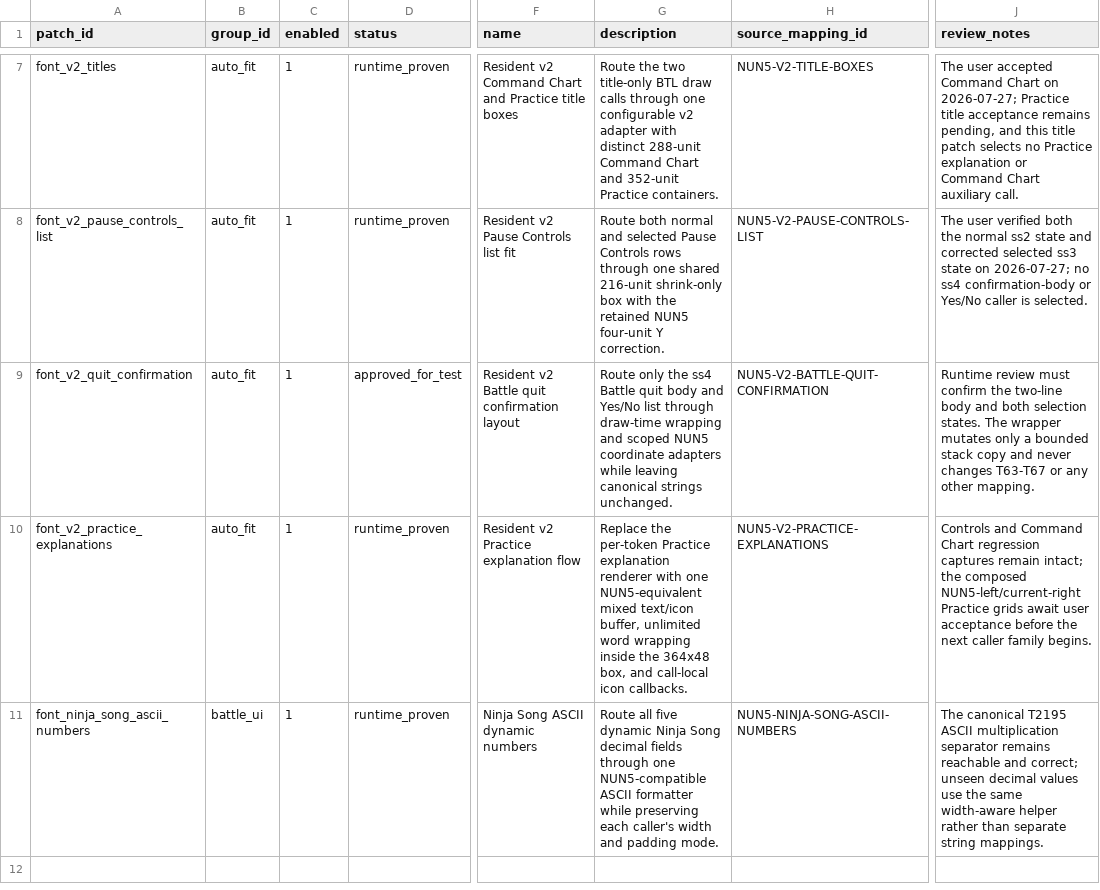
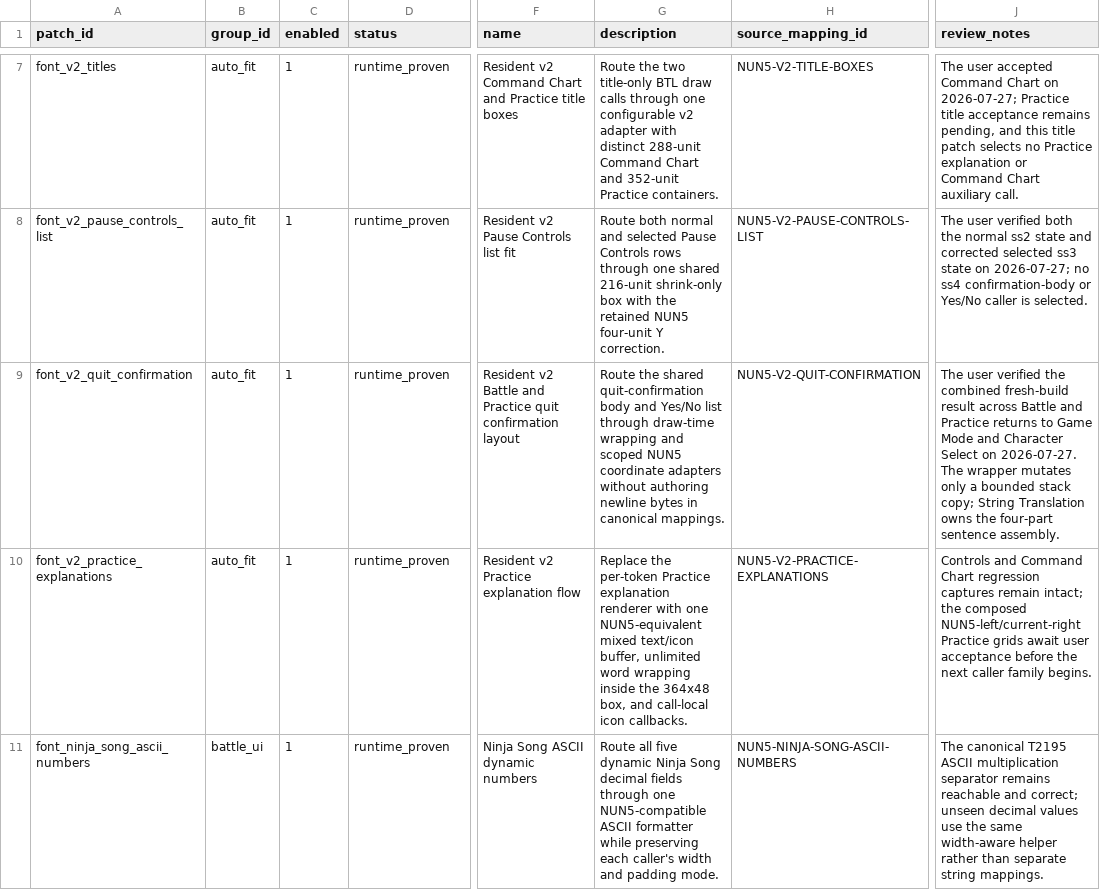
Before and after one commit to solid1353/NA2-Modding, a TSV file: na2_patcher/features/localization/runtime_injector/patches.tsv, drawn as a sheet; only a part is shown, gaps mark what is left out; the diff names each change by its address in the sheet, - before the commit and + after, or states it on an @@ line.

Commit message:
[Layout/autofit epic.] Mark quit confirmation verified

```diff
--- a/na2_patcher/features/localization/runtime_injector/patches.tsv
+++ b/na2_patcher/features/localization/runtime_injector/patches.tsv
-D9 (status): approved_for_test
+D9 (status): runtime_proven
-F9 (name): …v2 Battle quit confirmation…
+F9 (name): …v2 Battle and Practice quit confirmation…
-G9 (description): Route only the ss4 Battle quit body and Yes/No list through draw-time wrapping and scoped NUN5 coordinate adapters while leaving canonical strings unchanged.
+G9 (description): Route the shared quit-confirmation body and Yes/No list through draw-time wrapping and scoped NUN5 coordinate adapters without authoring newline bytes in canonical mappings.
-H9 (source_mapping_id): NUN5-V2-BATTLE-QUIT-CONFIRMATION
+H9 (source_mapping_id): NUN5-V2-QUIT-CONFIRMATION
-J9 (review_notes): Runtime review must confirm the two-line body and both selection states. The wrapper mutates only a bounded stack copy and never changes T63-T67 or any other mapping.
+J9 (review_notes): The user verified the combined fresh-build result across Battle and Practice returns to Game Mode and Character Select on 2026-07-27. The wrapper mutates only a bounded stack copy; String Translation owns the four-part sentence assembly.
```
Also changed, not shown: na2_patcher/profiles/current/features.tsv, 4 other files.
